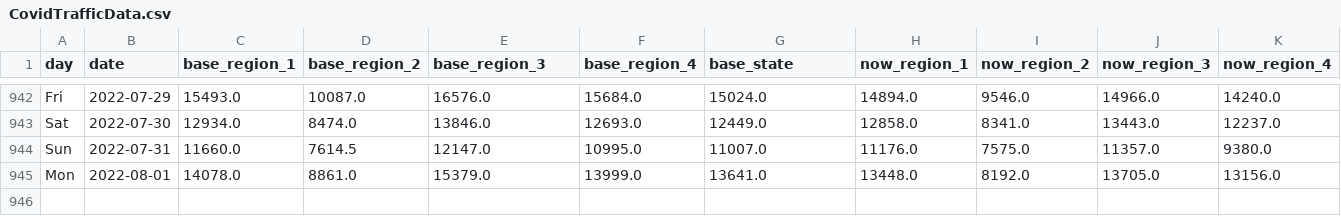
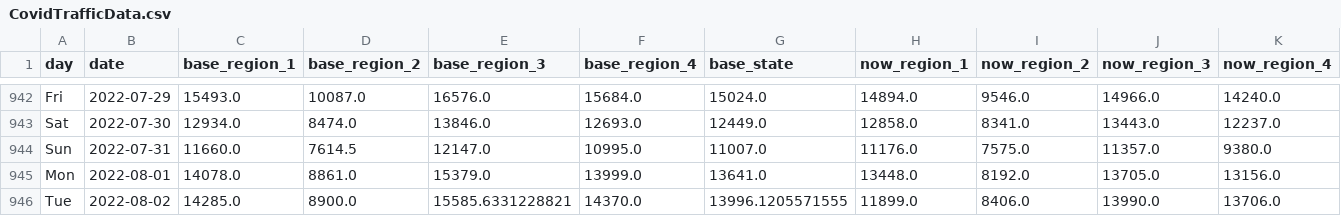
Before and after one commit to Gys19/privateData, a CSV file: CovidTrafficData.csv, drawn as a sheet; only a part is shown, gaps mark what is left out; rows hold the shown columns only; the diff names each change by its address in the sheet, - before the commit and + after, or states it on an @@ line.

Commit message:
`date`

```diff
--- a/CovidTrafficData.csv
+++ b/CovidTrafficData.csv
+row 946: Tue | 2022-08-02 | 14285.0 | 8900.0 | 15585.6331228821 | 14370.0 | 13996.1205571555 | 11899.0 | 8406.0 | 13990.0 | 13706.0
```
Also changed, not shown: Hourly2weeks.csv, datahealth.csv.
